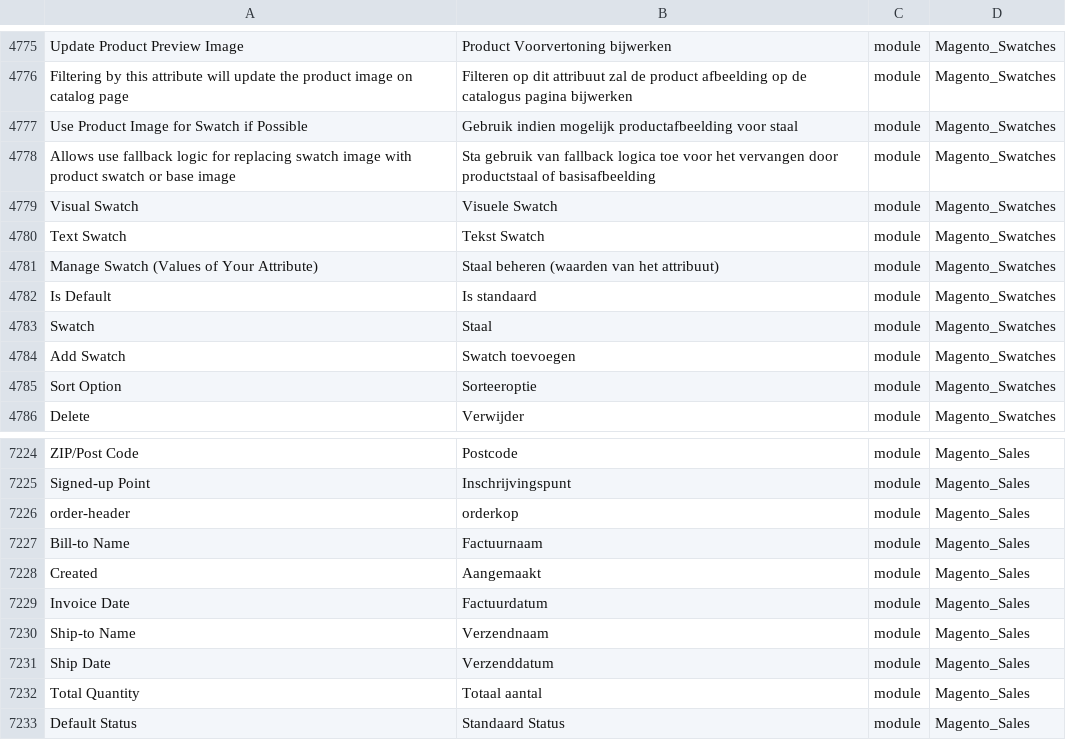
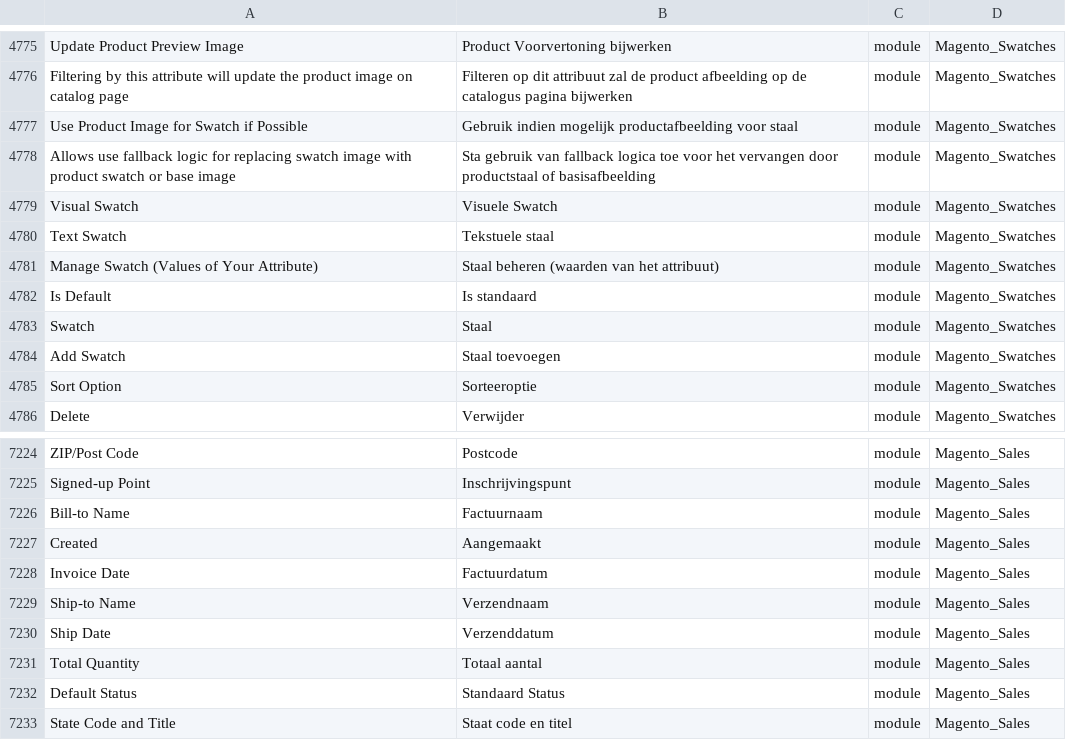
Before and after one commit to rakibabu/language_nl_nl, a CSV file: nl_NL.csv, drawn as a sheet; only a part is shown, gaps mark what is left out; the shorter side is filled out with more unchanged rows; the diff names each change by its address in the sheet, - before the commit and + after, or states it on an @@ line.

```diff
--- a/nl_NL.csv
+++ b/nl_NL.csv
-B4780: Tekst Swatch
+B4780: Tekstuele staal
-B4784: Swatch toevoegen
+B4784: Staal toevoegen
-row 7226: order-header | orderkop | module | Magento_Sales
```
Also changed, not shown: 1 other file.
